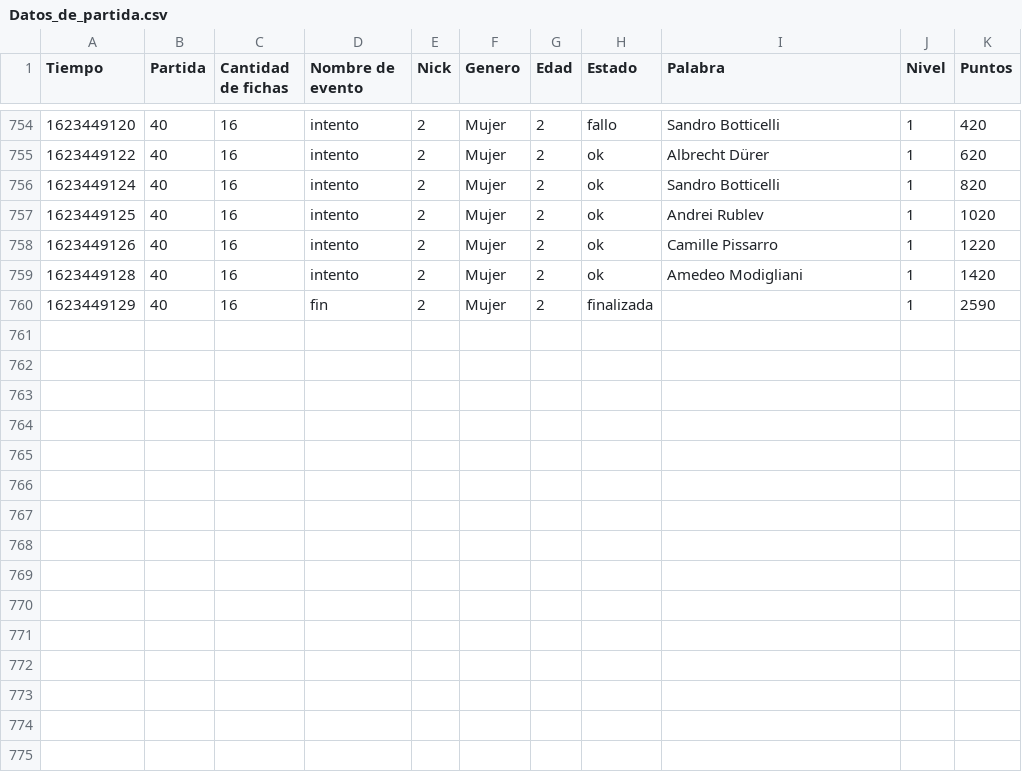
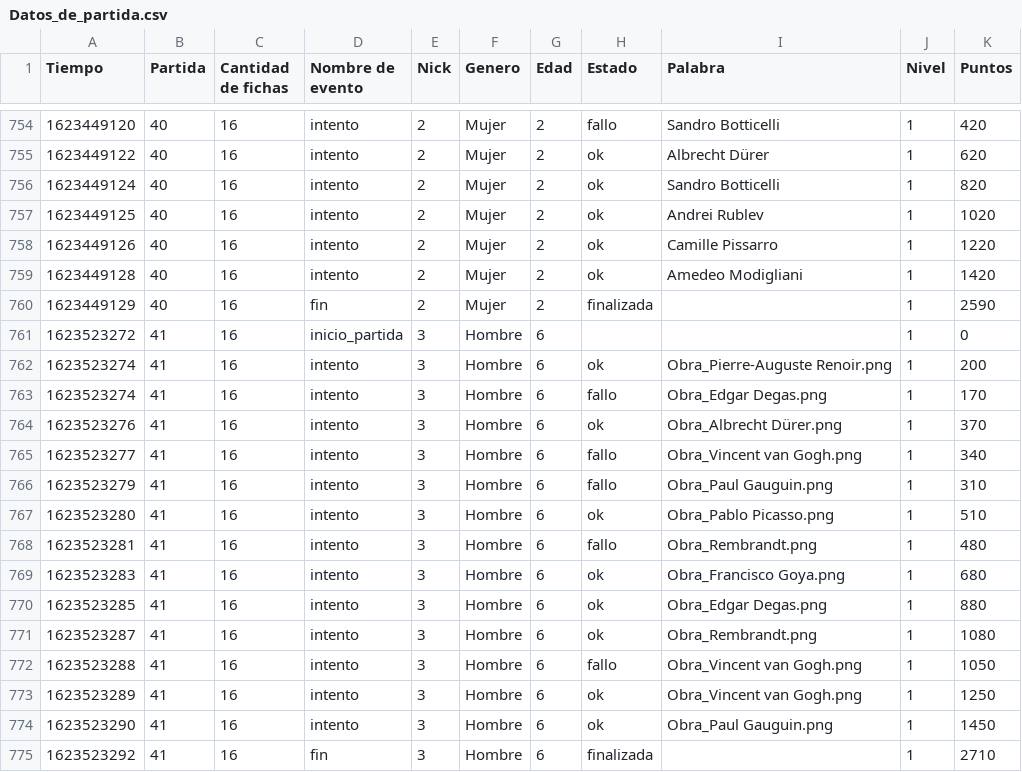
Before and after one commit to Ciuel/Python-Grupo12, a CSV file: Trabajo_Final/src/Data_files/Datos_de_partida.csv, drawn as a sheet; only a part is shown, gaps mark what is left out; the diff names each change by its address in the sheet, - before the commit and + after, or states it on an @@ line.

```diff
--- a/Trabajo_Final/src/Data_files/Datos_de_partida.csv
+++ b/Trabajo_Final/src/Data_files/Datos_de_partida.csv
+row 761: 1623523272 | 41 | 16 | inicio_partida | 3 | Hombre | 6 |  |  | 1 | 0
+row 762: 1623523274 | 41 | 16 | intento | 3 | Hombre | 6 | ok | Obra_Pierre-Auguste Renoir.png | 1 | 200
+row 763: 1623523274 | 41 | 16 | intento | 3 | Hombre | 6 | fallo | Obra_Edgar Degas.png | 1 | 170
+row 764: 1623523276 | 41 | 16 | intento | 3 | Hombre | 6 | ok | Obra_Albrecht Dürer.png | 1 | 370
+row 765: 1623523277 | 41 | 16 | intento | 3 | Hombre | 6 | fallo | Obra_Vincent van Gogh.png | 1 | 340
+row 766: 1623523279 | 41 | 16 | intento | 3 | Hombre | 6 | fallo | Obra_Paul Gauguin.png | 1 | 310
+row 767: 1623523280 | 41 | 16 | intento | 3 | Hombre | 6 | ok | Obra_Pablo Picasso.png | 1 | 510
+row 768: 1623523281 | 41 | 16 | intento | 3 | Hombre | 6 | fallo | Obra_Rembrandt.png | 1 | 480
+row 769: 1623523283 | 41 | 16 | intento | 3 | Hombre | 6 | ok | Obra_Francisco Goya.png | 1 | 680
+row 770: 1623523285 | 41 | 16 | intento | 3 | Hombre | 6 | ok | Obra_Edgar Degas.png | 1 | 880
+row 771: 1623523287 | 41 | 16 | intento | 3 | Hombre | 6 | ok | Obra_Rembrandt.png | 1 | 1080
+row 772: 1623523288 | 41 | 16 | intento | 3 | Hombre | 6 | fallo | Obra_Vincent van Gogh.png | 1 | 1050
+row 773: 1623523289 | 41 | 16 | intento | 3 | Hombre | 6 | ok | Obra_Vincent van Gogh.png | 1 | 1250
+row 774: 1623523290 | 41 | 16 | intento | 3 | Hombre | 6 | ok | Obra_Paul Gauguin.png | 1 | 1450
+row 775: 1623523292 | 41 | 16 | fin | 3 | Hombre | 6 | finalizada |  | 1 | 2710
```
Also changed, not shown: 2 other files.
